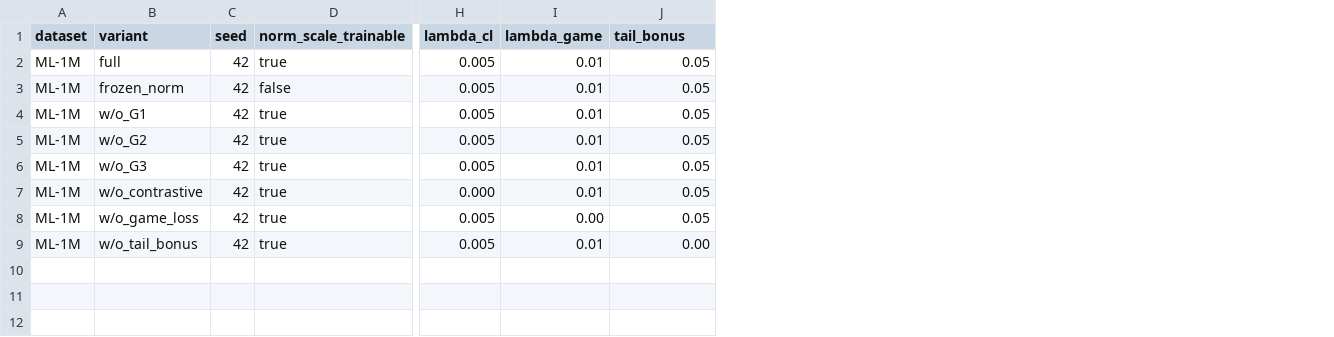
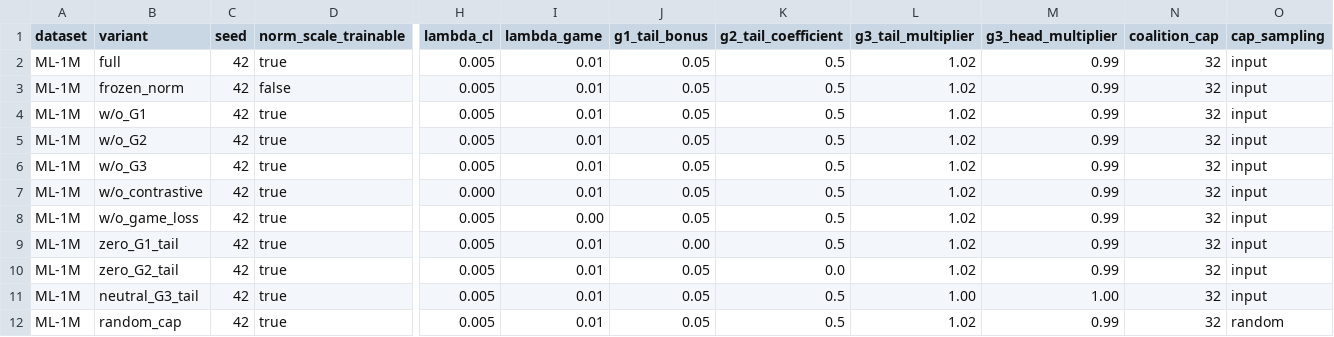
Before and after one commit to mouadlouhichi/CoopGCN, a CSV file: experiments/expected/component_ablation.csv, drawn as a sheet; only a part is shown, gaps mark what is left out; rows hold the shown columns only; the diff names each change by its address in the sheet, - before the commit and + after, or states it on an @@ line.

```diff
--- a/experiments/expected/component_ablation.csv
+++ b/experiments/expected/component_ablation.csv
+column K (g2_tail_coefficient), rows 2-9: all 0.5
+column L (g3_tail_multiplier), rows 2-9: all 1.02
+column M (g3_head_multiplier), rows 2-9: all 0.99
+column N (coalition_cap), rows 2-9: all 32
+column O (cap_sampling), rows 2-9: all input
-J1: tail_bonus
+J1: g1_tail_bonus
-B9 (variant): w/o_tail_bonus
+B9 (variant): zero_G1_tail
+row 10: ML-1M | zero_G2_tail | 42 | true | 0.005 | 0.01 | 0.05 | 0.0 | 1.02 | 0.99 | 32 | input
+row 11: ML-1M | neutral_G3_tail | 42 | true | 0.005 | 0.01 | 0.05 | 0.5 | 1.00 | 1.00 | 32 | input
+row 12: ML-1M | random_cap | 42 | true | 0.005 | 0.01 | 0.05 | 0.5 | 1.02 | 0.99 | 32 | random
```
Also changed, not shown: experiments/expected/neighbor_cap_sweep.csv, 20 other files.
